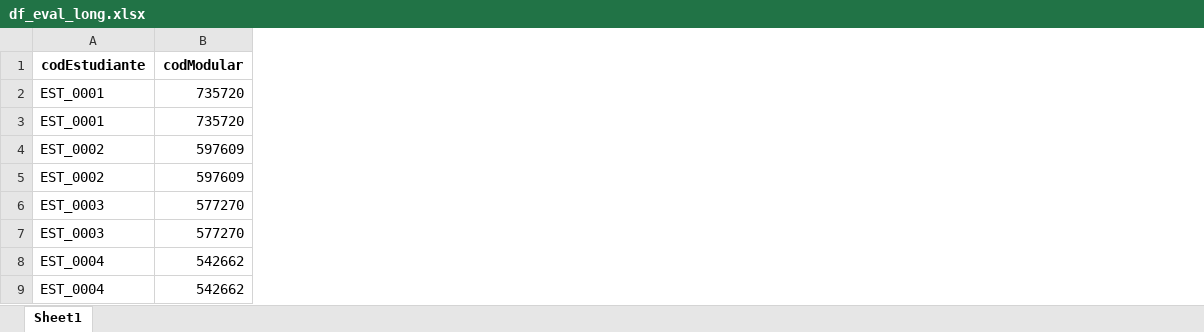
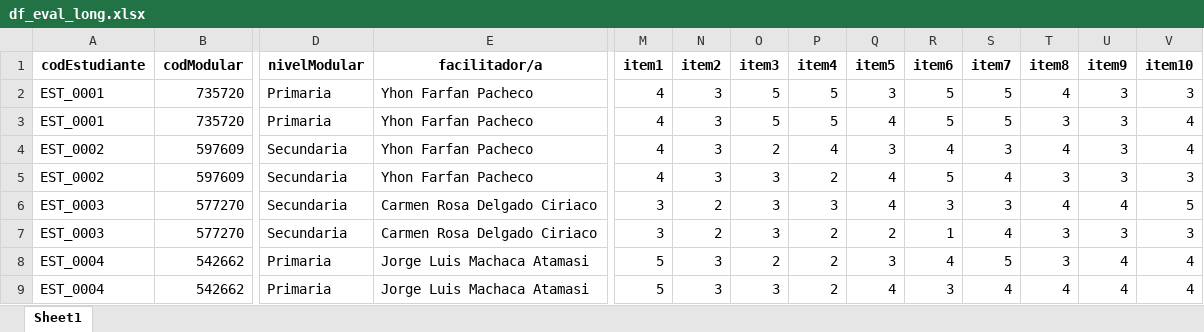
Before and after one commit to dmontjoy/impactamasgrupo3, an Excel workbook: df_eval_long.xlsx, sheet Sheet1, drawn as a sheet; only a part is shown, gaps mark what is left out; values as stored, in another font and other column widths than the file's, no borders; the diff names each change by its address in the sheet, - before the commit and + after, or states it on an @@ line.

```diff
--- a/df_eval_long.xlsx (sheet Sheet1)
+++ b/df_eval_long.xlsx (sheet Sheet1)
+column D (nivelModular), rows 2-9: Primaria | Primaria | Secundaria | Secundaria | Secundaria | Secundaria | Primaria | Primaria
+column E (facilitador/a), rows 2-9: Yhon Farfan Pacheco | Yhon Farfan Pacheco | Yhon Farfan Pacheco | Yhon Farfan Pacheco | Carmen Rosa Delgado Ciriaco | Carmen Rosa Delgado Ciriaco | Jorge Luis Machaca Atamasi | Jorge Luis Machaca Atamasi
+column M (item1), rows 2-9: 4 | 4 | 4 | 4 | 3 | 3 | 5 | 5
+column N (item2), rows 2-9: 3 | 3 | 3 | 3 | 2 | 2 | 3 | 3
+column O (item3), rows 2-9: 5 | 5 | 2 | 3 | 3 | 3 | 2 | 3
+column P (item4), rows 2-9: 5 | 5 | 4 | 2 | 3 | 2 | 2 | 2
+column Q (item5), rows 2-9: 3 | 4 | 3 | 4 | 4 | 2 | 3 | 4
+column R (item6), rows 2-9: 5 | 5 | 4 | 5 | 3 | 1 | 4 | 3
+column S (item7), rows 2-9: 5 | 5 | 3 | 4 | 3 | 4 | 5 | 4
+column T (item8), rows 2-9: 4 | 3 | 4 | 3 | 4 | 3 | 3 | 4
+column U (item9), rows 2-9: 3 | 3 | 3 | 3 | 4 | 3 | 4 | 4
+column V (item10), rows 2-9: 3 | 4 | 4 | 3 | 5 | 3 | 4 | 4
```
Also changed, not shown: 2 other files.
